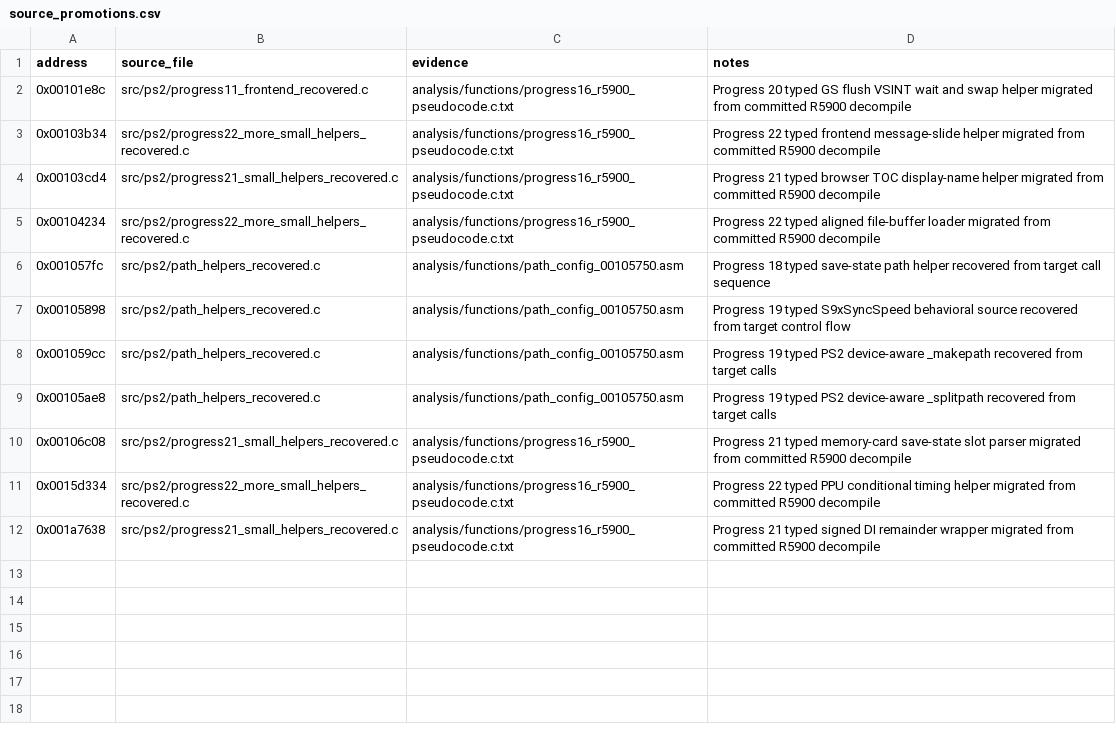
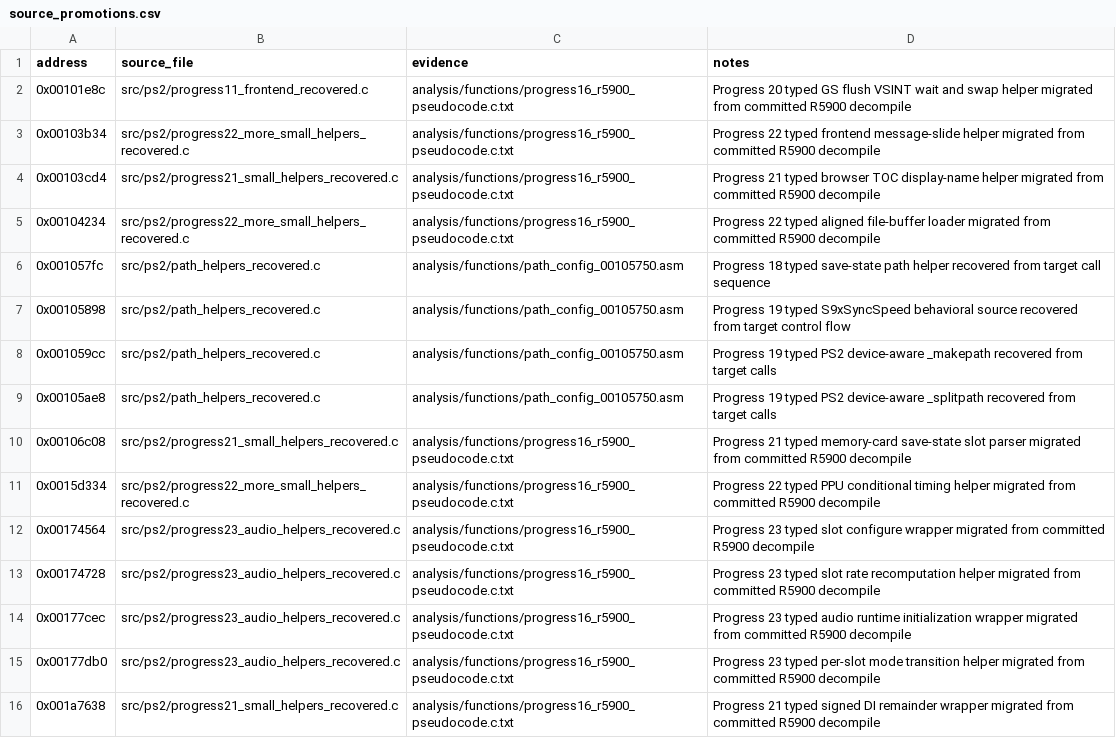
Before and after one commit to ReyFxck/SNESstation-Decomp, a CSV file: analysis/source_promotions.csv, drawn as a sheet.

Commit message:
Recover Progress 23 audio runtime helpers

```diff
--- a/analysis/source_promotions.csv
+++ b/analysis/source_promotions.csv
@@ -11,2 +11,6 @@ address,source_file,evidence,notes
 0x0015d334,src/ps2/progress22_more_small_helpers_recovered.c,analysis/functions/progress16_r5900_pseudocode.c.txt,Progress 22 typed PPU conditional timing helper migrated from committed R5900 decompile
+0x00174564,src/ps2/progress23_audio_helpers_recovered.c,analysis/functions/progress16_r5900_pseudocode.c.txt,Progress 23 typed slot configure wrapper migrated from committed R5900 decompile
+0x00174728,src/ps2/progress23_audio_helpers_recovered.c,analysis/functions/progress16_r5900_pseudocode.c.txt,Progress 23 typed slot rate recomputation helper migrated from committed R5900 decompile
+0x00177cec,src/ps2/progress23_audio_helpers_recovered.c,analysis/functions/progress16_r5900_pseudocode.c.txt,Progress 23 typed audio runtime initialization wrapper migrated from committed R5900 decompile
+0x00177db0,src/ps2/progress23_audio_helpers_recovered.c,analysis/functions/progress16_r5900_pseudocode.c.txt,Progress 23 typed per-slot mode transition helper migrated from committed R5900 decompile
 0x001a7638,src/ps2/progress21_small_helpers_recovered.c,analysis/functions/progress16_r5900_pseudocode.c.txt,Progress 21 typed signed DI remainder wrapper migrated from committed R5900 decompile
```
Also changed, not shown: analysis/source_readiness.csv, 3 other files.
